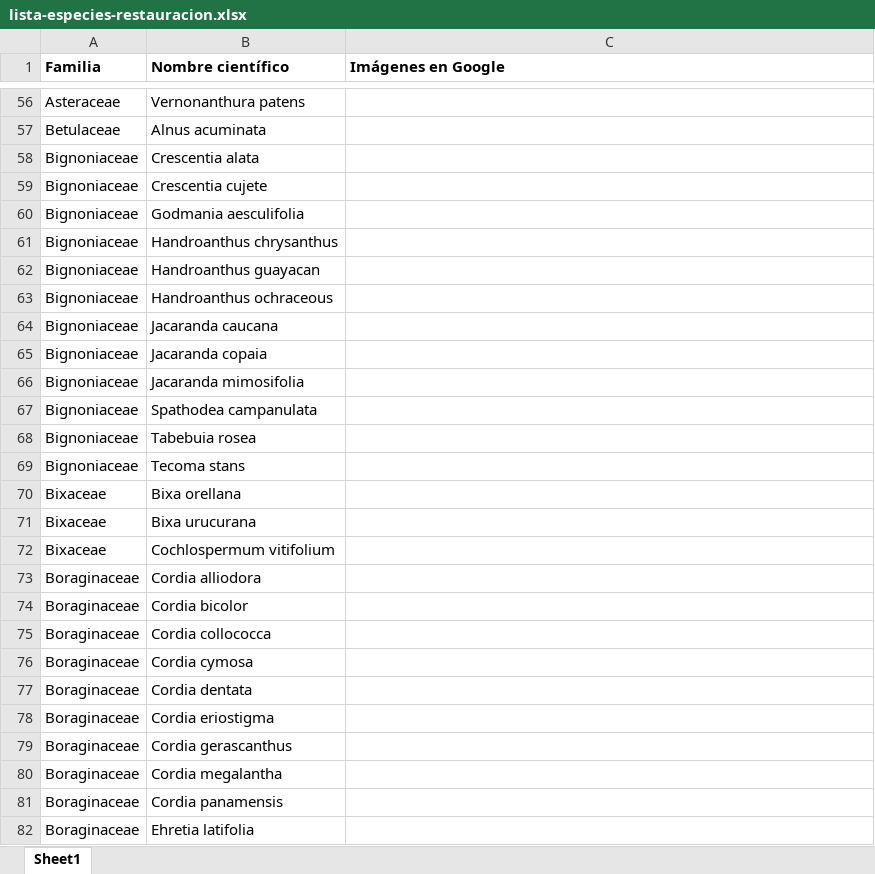
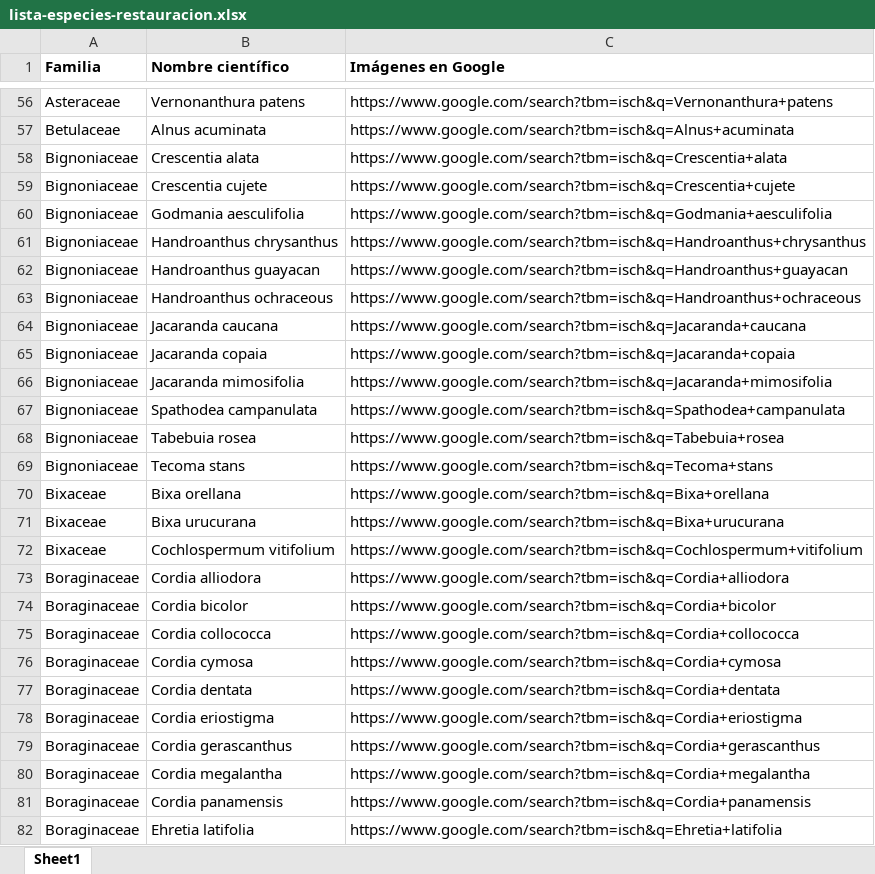
Before and after one commit to mfvargas/lista-especies-restauracion, an Excel workbook: lista-especies-restauracion.xlsx, sheet Sheet1, drawn as a sheet; only a part is shown, gaps mark what is left out; values as stored, in another font and other column widths than the file's, no borders; the diff covers the shown part only; the diff names each change by its address in the sheet, - before the commit and + after, or states it on an @@ line.

```diff
--- a/lista-especies-restauracion.xlsx (sheet Sheet1)
+++ b/lista-especies-restauracion.xlsx (sheet Sheet1)
-C56 (Imágenes en Google): (empty)
+C56 (Imágenes en Google): https://www.google.com/search?tbm=isch&q=Vernonanthura+patens
-C57 (Imágenes en Google): (empty)
+C57 (Imágenes en Google): https://www.google.com/search?tbm=isch&q=Alnus+acuminata
-C58 (Imágenes en Google): (empty)
+C58 (Imágenes en Google): https://www.google.com/search?tbm=isch&q=Crescentia+alata
-C59 (Imágenes en Google): (empty)
+C59 (Imágenes en Google): https://www.google.com/search?tbm=isch&q=Crescentia+cujete
-C60 (Imágenes en Google): (empty)
+C60 (Imágenes en Google): https://www.google.com/search?tbm=isch&q=Godmania+aesculifolia
-C61 (Imágenes en Google): (empty)
+C61 (Imágenes en Google): https://www.google.com/search?tbm=isch&q=Handroanthus+chrysanthus
-C62 (Imágenes en Google): (empty)
+C62 (Imágenes en Google): https://www.google.com/search?tbm=isch&q=Handroanthus+guayacan
-C63 (Imágenes en Google): (empty)
+C63 (Imágenes en Google): https://www.google.com/search?tbm=isch&q=Handroanthus+ochraceous
-C64 (Imágenes en Google): (empty)
+C64 (Imágenes en Google): https://www.google.com/search?tbm=isch&q=Jacaranda+caucana
-C65 (Imágenes en Google): (empty)
+C65 (Imágenes en Google): https://www.google.com/search?tbm=isch&q=Jacaranda+copaia
-C66 (Imágenes en Google): (empty)
+C66 (Imágenes en Google): https://www.google.com/search?tbm=isch&q=Jacaranda+mimosifolia
-C67 (Imágenes en Google): (empty)
+C67 (Imágenes en Google): https://www.google.com/search?tbm=isch&q=Spathodea+campanulata
-C68 (Imágenes en Google): (empty)
+C68 (Imágenes en Google): https://www.google.com/search?tbm=isch&q=Tabebuia+rosea
-C69 (Imágenes en Google): (empty)
+C69 (Imágenes en Google): https://www.google.com/search?tbm=isch&q=Tecoma+stans
-C70 (Imágenes en Google): (empty)
+C70 (Imágenes en Google): https://www.google.com/search?tbm=isch&q=Bixa+orellana
-C71 (Imágenes en Google): (empty)
+C71 (Imágenes en Google): https://www.google.com/search?tbm=isch&q=Bixa+urucurana
-C72 (Imágenes en Google): (empty)
+C72 (Imágenes en Google): https://www.google.com/search?tbm=isch&q=Cochlospermum+vitifolium
-C73 (Imágenes en Google): (empty)
+C73 (Imágenes en Google): https://www.google.com/search?tbm=isch&q=Cordia+alliodora
-C74 (Imágenes en Google): (empty)
+C74 (Imágenes en Google): https://www.google.com/search?tbm=isch&q=Cordia+bicolor
-C75 (Imágenes en Google): (empty)
+C75 (Imágenes en Google): https://www.google.com/search?tbm=isch&q=Cordia+collococca
-C76 (Imágenes en Google): (empty)
+C76 (Imágenes en Google): https://www.google.com/search?tbm=isch&q=Cordia+cymosa
-C77 (Imágenes en Google): (empty)
+C77 (Imágenes en Google): https://www.google.com/search?tbm=isch&q=Cordia+dentata
-C78 (Imágenes en Google): (empty)
+C78 (Imágenes en Google): https://www.google.com/search?tbm=isch&q=Cordia+eriostigma
-C79 (Imágenes en Google): (empty)
+C79 (Imágenes en Google): https://www.google.com/search?tbm=isch&q=Cordia+gerascanthus
-C80 (Imágenes en Google): (empty)
+C80 (Imágenes en Google): https://www.google.com/search?tbm=isch&q=Cordia+megalantha
-C81 (Imágenes en Google): (empty)
+C81 (Imágenes en Google): https://www.google.com/search?tbm=isch&q=Cordia+panamensis
-C82 (Imágenes en Google): (empty)
+C82 (Imágenes en Google): https://www.google.com/search?tbm=isch&q=Ehretia+latifolia
```
Also changed, not shown: 426 edited cells elsewhere in this sheet, 2 other files.
